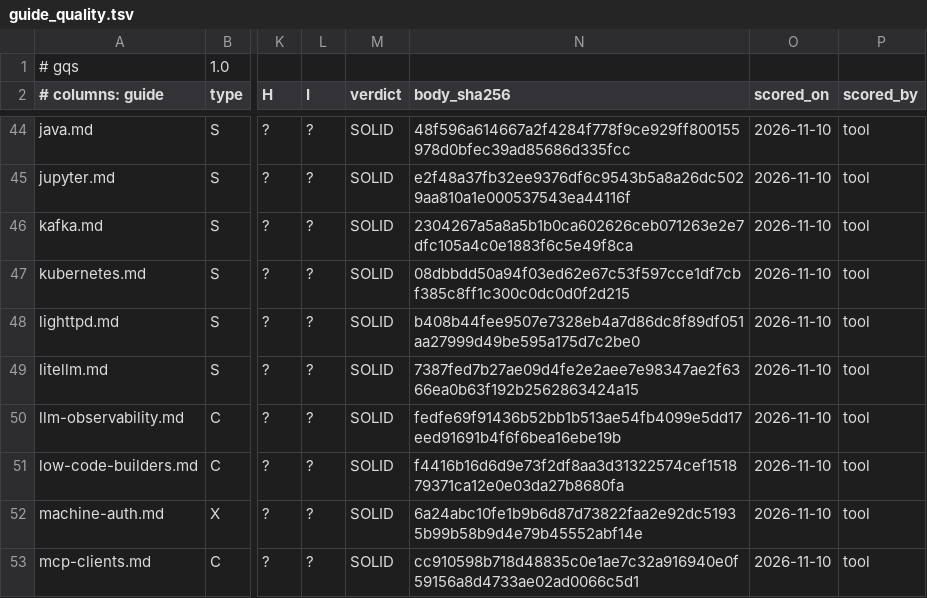
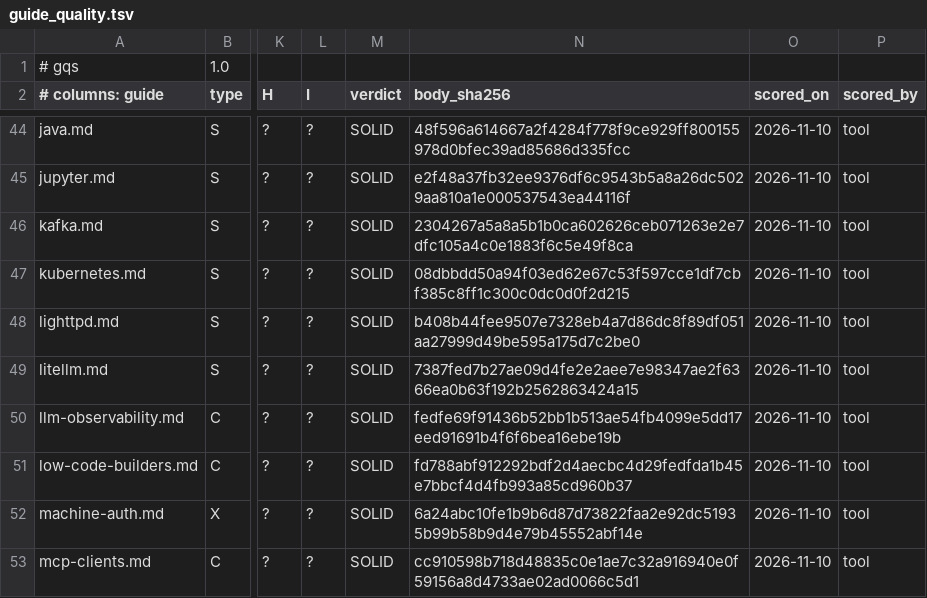
Before and after one commit to jposluns/secureconfig, a TSV file: tools/guide_quality.tsv, drawn as a sheet; only a part is shown, gaps mark what is left out; the diff names each change by its address in the sheet, - before the commit and + after, or states it on an @@ line.

```diff
--- a/tools/guide_quality.tsv
+++ b/tools/guide_quality.tsv
-N51 (body_sha256): f4416b16d6d9e73f2df8aa3d31322574cef151879371ca12e0e03da27b8680fa
+N51 (body_sha256): fd788abf912292bdf2d4aecbc4d29fedfda1b45e7bbcf4d4fb993a85cd960b37
```
Also changed, not shown: 5 other files.
